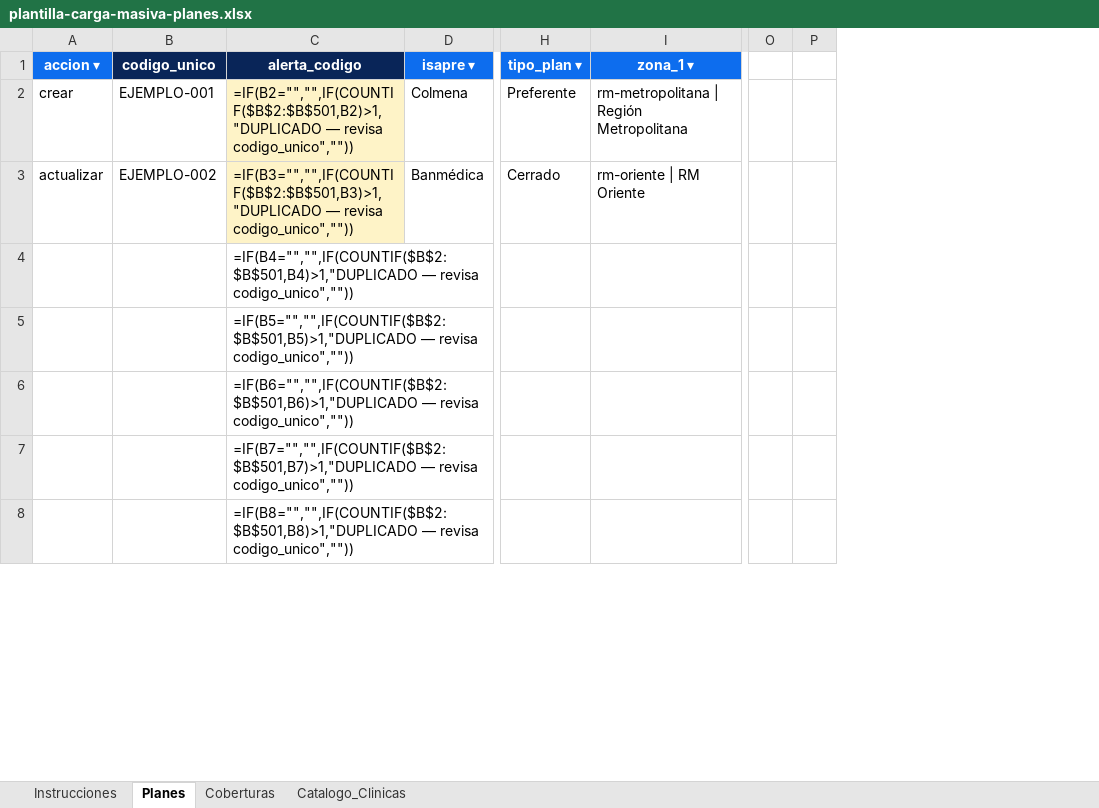
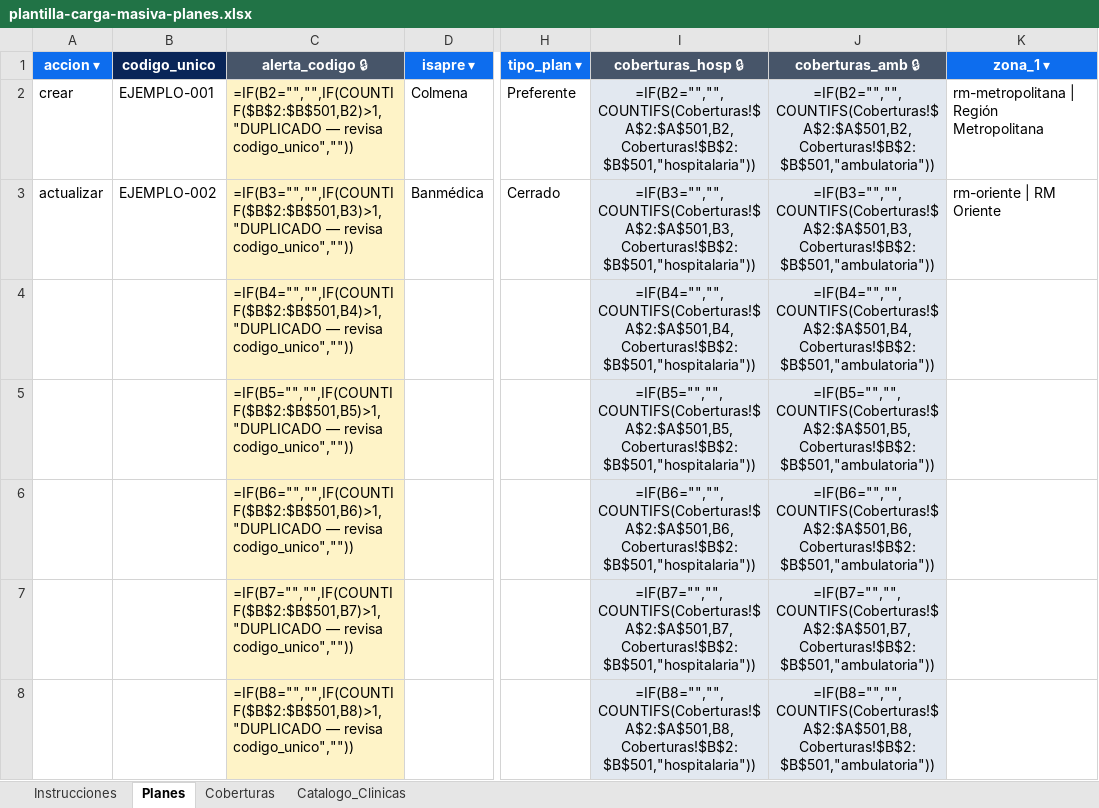
Before and after one commit to desarrolladorwebsp/cotizadorIsapres, an Excel workbook: docs/templates/plantilla-carga-masiva-planes.xlsx, sheet Planes, drawn as a sheet; only a part is shown, gaps mark what is left out; values as stored, in another font and other column widths than the file's, no borders; formulas without a stored value are shown as written; conditional formats not drawn; removed rows and columns are numbered as before the commit, all else as after; the diff covers the shown part only; the diff names each change by its address in the sheet, - before the commit and + after, or states it on an @@ line.

```diff
--- a/docs/templates/plantilla-carga-masiva-planes.xlsx (sheet Planes)
+++ b/docs/templates/plantilla-carga-masiva-planes.xlsx (sheet Planes)
+column I (coberturas_hosp 🔒), rows 2-8: =IF(B2="","",COUNTIFS(Coberturas!$A$2:$A$501,B2,Coberturas!$B$2:$B$501,"hospitalaria")) | =IF(B3="","",COUNTIFS(Coberturas!$A$2:$A$501,B3,Coberturas!$B$2:$B$501,"hospitalaria")) | =IF(B4="","",COUNTIFS(Coberturas!$A$2:$A$501,B4,Coberturas!$B$2:$B$501,"hospitalaria")) | =IF(B5="","",COUNTIFS(Coberturas!$A$2:$A$501,B5,Coberturas!$B$2:$B$501,"hospitalaria")) | =IF(B6="","",COUNTIFS(Coberturas!$A$2:$A$501,B6,Coberturas!$B$2:$B$501,"hospitalaria")) | =IF(B7="","",COUNTIFS(Coberturas!$A$2:$A$501,B7,Coberturas!$B$2:$B$501,"hospitalaria")) | =IF(B8="","",COUNTIFS(Coberturas!$A$2:$A$501,B8,Coberturas!$B$2:$B$501,"hospitalaria"))
+column J (coberturas_amb 🔒), rows 2-8: =IF(B2="","",COUNTIFS(Coberturas!$A$2:$A$501,B2,Coberturas!$B$2:$B$501,"ambulatoria")) | =IF(B3="","",COUNTIFS(Coberturas!$A$2:$A$501,B3,Coberturas!$B$2:$B$501,"ambulatoria")) | =IF(B4="","",COUNTIFS(Coberturas!$A$2:$A$501,B4,Coberturas!$B$2:$B$501,"ambulatoria")) | =IF(B5="","",COUNTIFS(Coberturas!$A$2:$A$501,B5,Coberturas!$B$2:$B$501,"ambulatoria")) | =IF(B6="","",COUNTIFS(Coberturas!$A$2:$A$501,B6,Coberturas!$B$2:$B$501,"ambulatoria")) | =IF(B7="","",COUNTIFS(Coberturas!$A$2:$A$501,B7,Coberturas!$B$2:$B$501,"ambulatoria")) | =IF(B8="","",COUNTIFS(Coberturas!$A$2:$A$501,B8,Coberturas!$B$2:$B$501,"ambulatoria"))
-column O, empty
-column P, empty
-C1: alerta_codigo
+C1: alerta_codigo 🔒
-C1 fill: #092558
+C1 fill: #475569
-C4:C8 fill: none
+C4:C8 fill: #FEF3C7
```
Also changed, not shown: 1 edited cell and cell formats elsewhere in this sheet, sheet Instrucciones, 8 other files.
